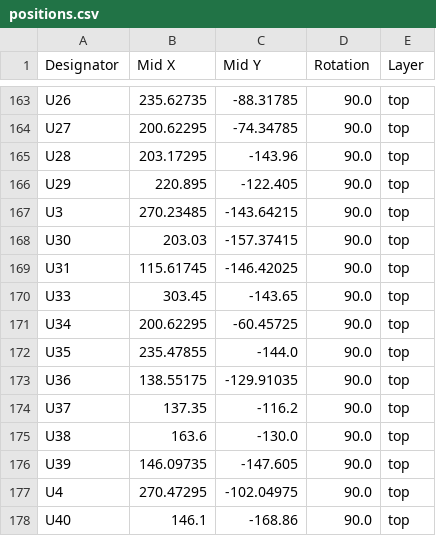
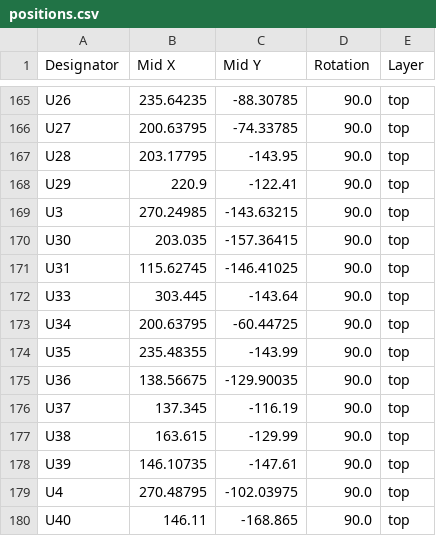
Before and after one commit to clemarfolly/Microdigital-TK2000, a CSV file: EsquemaKiCad/TK2000/production/positions.csv, drawn as a sheet; only a part is shown, gaps mark what is left out; addresses are those after the commit; the diff covers the shown part only; the diff names each change by its address in the sheet, - before the commit and + after, or states it on an @@ line.

```diff
--- a/EsquemaKiCad/TK2000/production/positions.csv
+++ b/EsquemaKiCad/TK2000/production/positions.csv
-B165 (Mid X): 235.62735
+B165 (Mid X): 235.64235
-C165 (Mid Y): -88.31785
+C165 (Mid Y): -88.30785
-B166 (Mid X): 200.62295
+B166 (Mid X): 200.63795
-C166 (Mid Y): -74.34785
+C166 (Mid Y): -74.33785
-B167 (Mid X): 203.17295
+B167 (Mid X): 203.17795
-C167 (Mid Y): -143.96
+C167 (Mid Y): -143.95
-B168 (Mid X): 220.895
+B168 (Mid X): 220.9
-C168 (Mid Y): -122.405
+C168 (Mid Y): -122.41
-B169 (Mid X): 270.23485
+B169 (Mid X): 270.24985
-C169 (Mid Y): -143.64215
+C169 (Mid Y): -143.63215
-B170 (Mid X): 203.03
+B170 (Mid X): 203.035
-C170 (Mid Y): -157.37415
+C170 (Mid Y): -157.36415
-B171 (Mid X): 115.61745
+B171 (Mid X): 115.62745
-C171 (Mid Y): -146.42025
+C171 (Mid Y): -146.41025
-B172 (Mid X): 303.45
+B172 (Mid X): 303.445
-C172 (Mid Y): -143.65
+C172 (Mid Y): -143.64
-B173 (Mid X): 200.62295
+B173 (Mid X): 200.63795
-C173 (Mid Y): -60.45725
+C173 (Mid Y): -60.44725
-B174 (Mid X): 235.47855
+B174 (Mid X): 235.48355
-C174 (Mid Y): -144.0
+C174 (Mid Y): -143.99
-B175 (Mid X): 138.55175
+B175 (Mid X): 138.56675
-C175 (Mid Y): -129.91035
+C175 (Mid Y): -129.90035
-B176 (Mid X): 137.35
+B176 (Mid X): 137.345
-C176 (Mid Y): -116.2
+C176 (Mid Y): -116.19
-B177 (Mid X): 163.6
+B177 (Mid X): 163.615
-C177 (Mid Y): -130.0
+C177 (Mid Y): -129.99
-B178 (Mid X): 146.09735
+B178 (Mid X): 146.10735
-C178 (Mid Y): -147.605
+C178 (Mid Y): -147.61
-B179 (Mid X): 270.47295
+B179 (Mid X): 270.48795
-C179 (Mid Y): -102.04975
+C179 (Mid Y): -102.03975
-B180 (Mid X): 146.1
+B180 (Mid X): 146.11
-C180 (Mid Y): -168.86
+C180 (Mid Y): -168.865
```
Also changed, not shown: 2 added rows and 114 edited cells elsewhere in this file, EsquemaKiCad/TK2000/production/bom.csv, EsquemaKiCad/TK2000/production/designators.csv, 14 other files.
